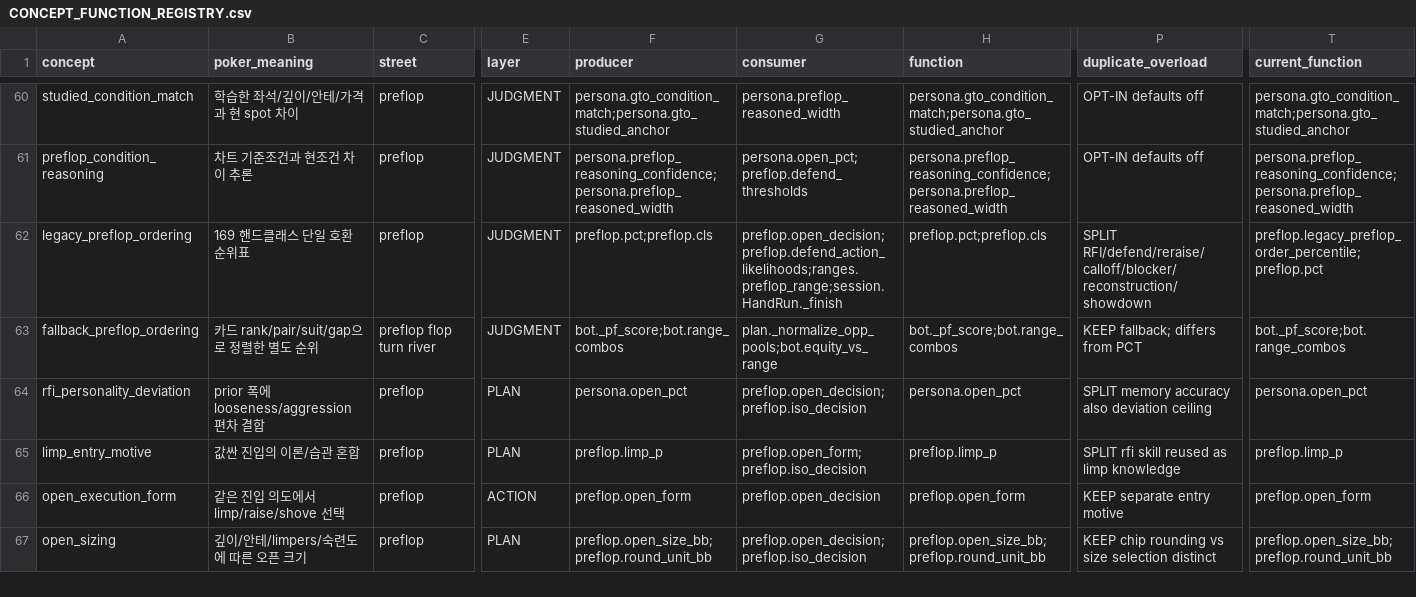
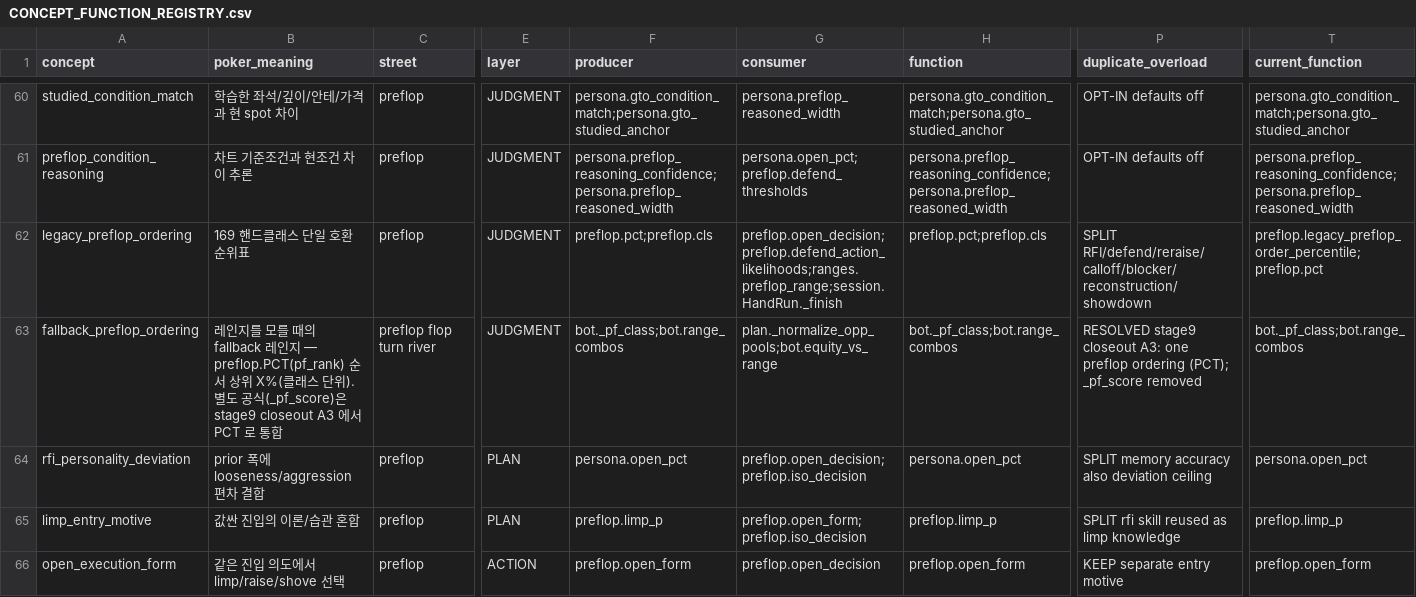
Before and after one commit to jiyul-git/t2, a CSV file: docs/semantic_audit/CONCEPT_FUNCTION_REGISTRY.csv, drawn as a sheet; only a part is shown, gaps mark what is left out; the shorter side is filled out with more unchanged rows; the diff names each change by its address in the sheet, - before the commit and + after, or states it on an @@ line.

```diff
--- a/docs/semantic_audit/CONCEPT_FUNCTION_REGISTRY.csv
+++ b/docs/semantic_audit/CONCEPT_FUNCTION_REGISTRY.csv
-B63 (poker_meaning): 카드 rank/pair/suit/gap으로 정렬한 별도 순위
+B63 (poker_meaning): 레인지를 모를 때의 fallback 레인지 — preflop.PCT(pf_rank) 순서 상위 X%(클래스 단위). 별도 공식(_pf_score)은 stage9 closeout A3 에서 PCT 로 통합
-F63 (producer): bot._pf_score;bot.range_combos
+F63 (producer): bot._pf_class;bot.range_combos
-H63 (function): bot._pf_score;bot.range_combos
+H63 (function): bot._pf_class;bot.range_combos
-P63 (duplicate_overload): KEEP fallback; differs from PCT
+P63 (duplicate_overload): RESOLVED stage9 closeout A3: one preflop ordering (PCT); _pf_score removed
-T63 (current_function): bot._pf_score;bot.range_combos
+T63 (current_function): bot._pf_class;bot.range_combos
```
Also changed, not shown: 15 other files.
